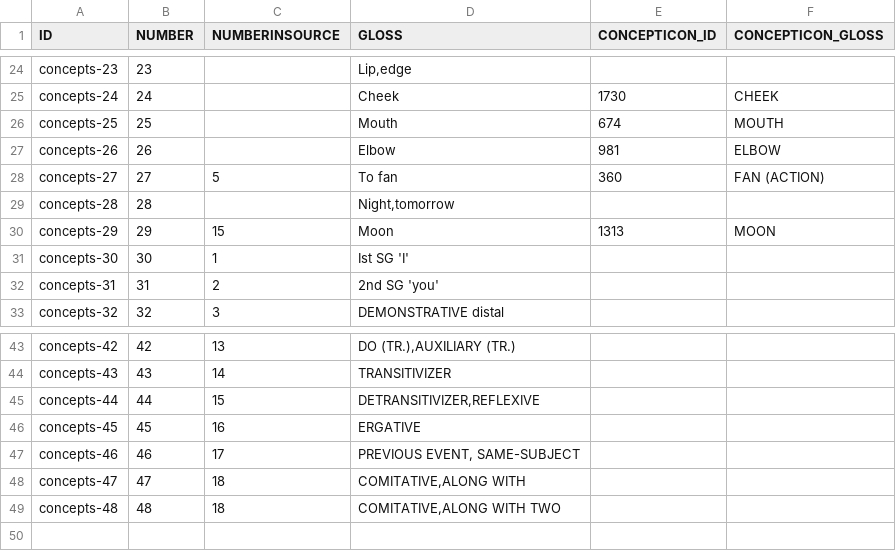
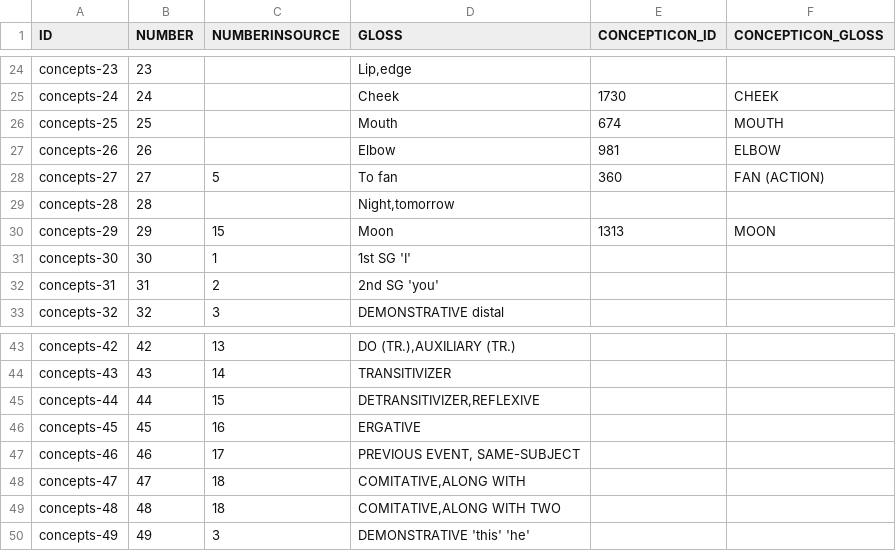
Before and after one commit to pano-takanan-history/valenzuelazariquieypanotakana, a TSV file: etc/concepts.tsv, drawn as a sheet; only a part is shown, gaps mark what is left out.

```diff
--- a/etc/concepts.tsv
+++ b/etc/concepts.tsv
@@ -30,3 +30,3 @@ concepts-28	28		Night,tomorrow
 concepts-29	29	15	Moon	1313	MOON
-concepts-30	30	1	Ist SG 'I'		
+concepts-30	30	1	1st SG 'I'		
 concepts-31	31	2	2nd SG 'you'		
@@ -49 +49,2 @@ concepts-47	47	18	COMITATIVE,ALONG WITH
 concepts-48	48	18	COMITATIVE,ALONG WITH TWO		
+concepts-49	49	3	DEMONSTRATIVE 'this' 'he'		
```
Also changed, not shown: raw/data.tsv, 8 other files.
